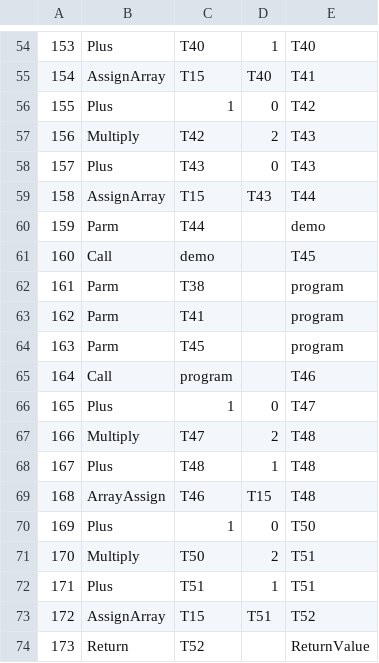
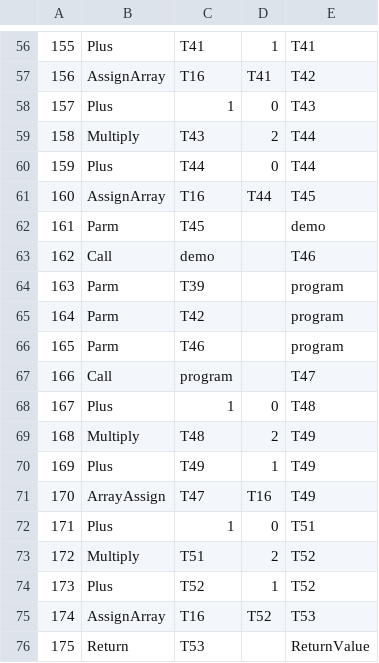
Before and after one commit to hjt90/ToyCompilerComplete, a CSV file: test.csv, drawn as a sheet; only a part is shown, gaps mark what is left out; addresses are those after the commit; the diff covers the shown part only; the diff names each change by its address in the sheet, - before the commit and + after, or states it on an @@ line.

```diff
--- a/test.csv
+++ b/test.csv
@@ column A renumbered from row 18 down @@
-C56: T40
+C56: T41
-E56: T40
+E56: T41
-C57: T15
+C57: T16
-D57: T40
+D57: T41
-E57: T41
+E57: T42
-E58: T42
+E58: T43
-C59: T42
+C59: T43
-E59:E60: T43
+E59:E60: T44
-C60: T43
+C60: T44
-C61: T15
+C61: T16
-D61: T43
+D61: T44
-E61: T44
+E61: T45
-C62: T44
+C62: T45
-E63: T45
+E63: T46
-C64: T38
+C64: T39
-C65: T41
+C65: T42
-C66: T45
+C66: T46
-E67: T46
+E67: T47
-E68: T47
+E68: T48
-C69: T47
+C69: T48
-E69:E71: T48
+E69:E71: T49
-C70: T48
+C70: T49
-C71: T46
+C71: T47
-D71: T15
+D71: T16
-E72: T50
+E72: T51
-C73: T50
+C73: T51
-E73:E74: T51
+E73:E74: T52
-C74: T51
+C74: T52
-C75: T15
+C75: T16
-D75: T51
+D75: T52
-E75: T52
+E75: T53
-C76: T52
+C76: T53
```
Also changed, not shown: 2 added rows and 72 edited cells elsewhere in this file, 11 other files.
